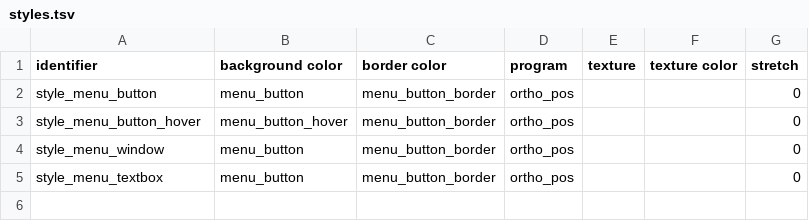
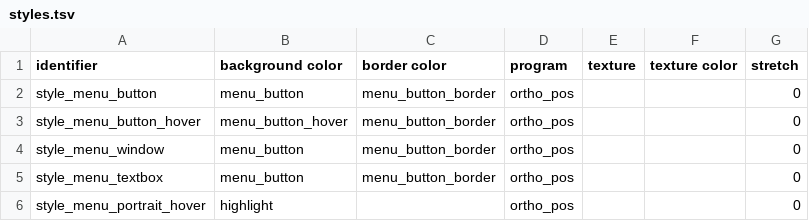
Before and after one commit to jazztickets/choria, a TSV file: working/tables/ui/styles.tsv, drawn as a sheet; the diff names each change by its address in the sheet, - before the commit and + after, or states it on an @@ line.

```diff
--- a/working/tables/ui/styles.tsv
+++ b/working/tables/ui/styles.tsv
+row 6: style_menu_portrait_hover | highlight |  | ortho_pos |  |  | 0
```
Also changed, not shown: working/tables/colors.tsv, working/tables/ui/labels.tsv, 15 other files.
